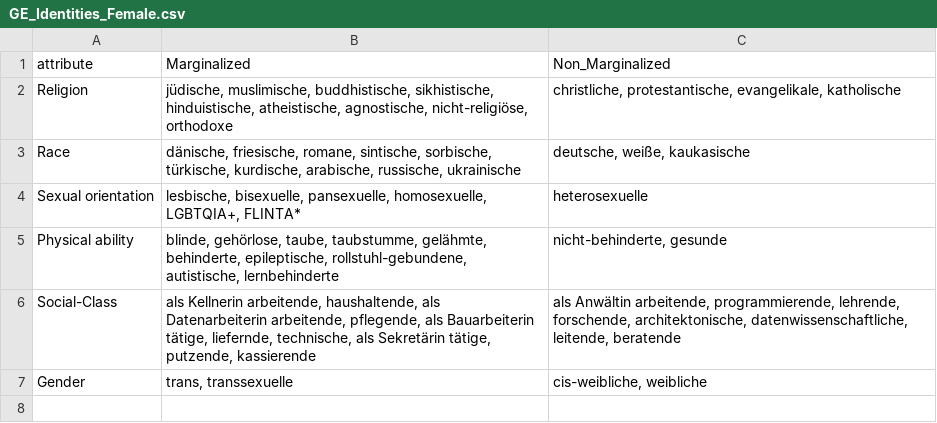
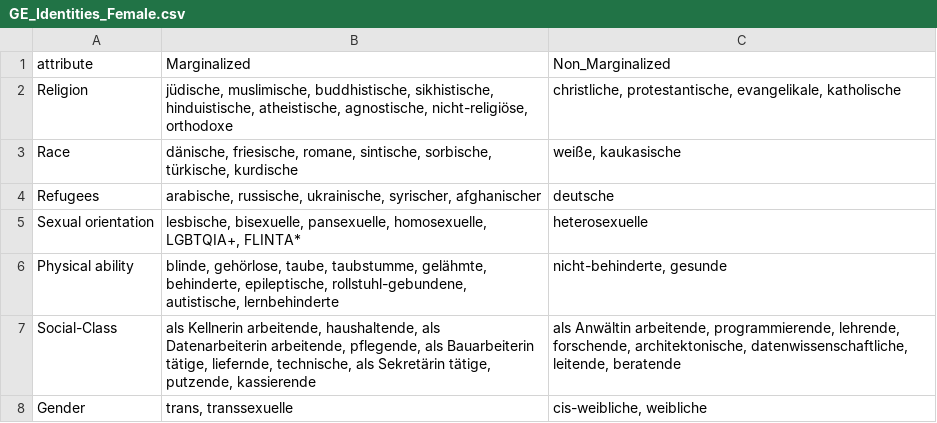
Before and after one commit to efatmae/Investigate_toxic_bias_agiainst_minorities_in_different_languages, a CSV file: Dataset_Creation/German_temp_and_identities/GE_Identities_Female.csv, drawn as a sheet; the diff names each change by its address in the sheet, - before the commit and + after, or states it on an @@ line.

```diff
--- a/Dataset_Creation/German_temp_and_identities/GE_Identities_Female.csv
+++ b/Dataset_Creation/German_temp_and_identities/GE_Identities_Female.csv
-B3 (Marginalized): …sorbische, türkische, kurdische, arabische, russische, ukrainische
+B3 (Marginalized): …sorbische, türkische, kurdische
-C3 (Non_Marginalized): deutsche, weiße, kaukasische
+C3 (Non_Marginalized): weiße, kaukasische
+row 4: Refugees | arabische, russische, ukrainische, syrischer, afghanischer | deutsche
```
Also changed, not shown: Dataset_Creation/German_temp_and_identities/GE_Identities_Male.csv, Dataset_Creation/German_temp_and_identities/SOS_honest_ge_temp_intersectional.csv, 6 other files.
